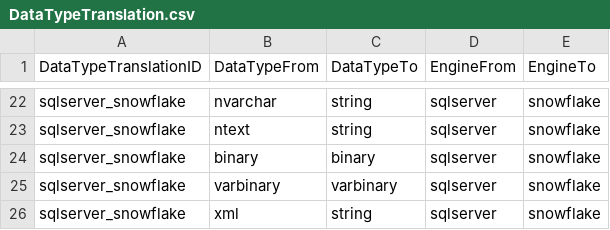
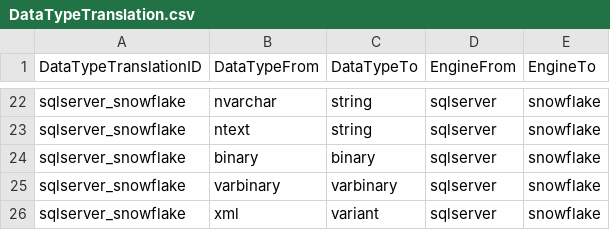
Before and after one commit to paulinjemimabalasubramani/paulinjemimabalasubramani, a CSV file: metadata_source_files/DataTypeTranslation.csv, drawn as a sheet; only a part is shown, gaps mark what is left out.

Commit message:
Made changes to our DataTypeTranslation csv file (from: xml to to: variant) data type mapping

```diff
--- a/metadata_source_files/DataTypeTranslation.csv
+++ b/metadata_source_files/DataTypeTranslation.csv
@@ -25,2 +25,2 @@ sqlserver_snowflake,binary,binary,sqlserver,snowflake
 sqlserver_snowflake,varbinary,varbinary,sqlserver,snowflake
-sqlserver_snowflake,xml,string,sqlserver,snowflake
+sqlserver_snowflake,xml,variant,sqlserver,snowflake
```
